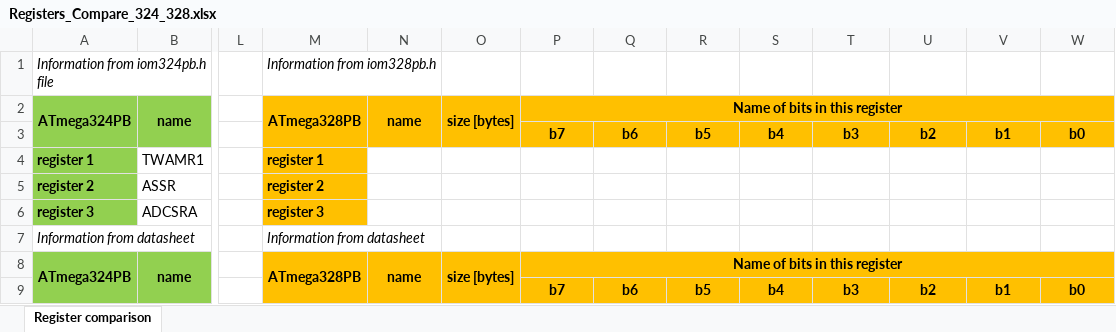
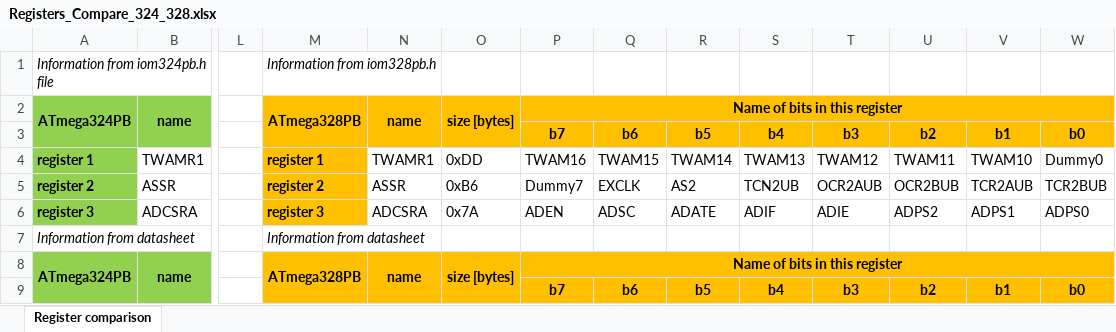
Before and after one commit to StanC965/summer-internship, an Excel workbook: docs/reference-documents/Registers_Compare_324_328.xlsx, sheet Register comparison, drawn as a sheet; only a part is shown, gaps mark what is left out; values as stored, in another font and other column widths than the file's, no borders; the diff covers the shown part only; the diff names each change by its address in the sheet, - before the commit and + after, or states it on an @@ line.

Commit message:
167 Compare

```diff
--- a/docs/reference-documents/Registers_Compare_324_328.xlsx (sheet Register comparison)
+++ b/docs/reference-documents/Registers_Compare_324_328.xlsx (sheet Register comparison)
-N4: (empty)
+N4: TWAMR1
-O4: (empty)
+O4: 0xDD
-P4: (empty)
+P4: TWAM16
-Q4: (empty)
+Q4: TWAM15
-R4: (empty)
+R4: TWAM14
-S4: (empty)
+S4: TWAM13
-T4: (empty)
+T4: TWAM12
-U4: (empty)
+U4: TWAM11
-V4: (empty)
+V4: TWAM10
-W4: (empty)
+W4: Dummy0
-N5: (empty)
+N5: ASSR
-O5: (empty)
+O5: 0xB6
-P5: (empty)
+P5: Dummy7
-Q5: (empty)
+Q5: EXCLK
-R5: (empty)
+R5: AS2
-S5: (empty)
+S5: TCN2UB
-T5: (empty)
+T5: OCR2AUB
-U5: (empty)
+U5: OCR2BUB
-V5: (empty)
+V5: TCR2AUB
-W5: (empty)
+W5: TCR2BUB
-N6: (empty)
+N6: ADCSRA
-O6: (empty)
+O6: 0x7A
-P6: (empty)
+P6: ADEN
-Q6: (empty)
+Q6: ADSC
-R6: (empty)
+R6: ADATE
-S6: (empty)
+S6: ADIF
-T6: (empty)
+T6: ADIE
-U6: (empty)
+U6: ADPS2
-V6: (empty)
+V6: ADPS1
-W6: (empty)
+W6: ADPS0
```
Also changed, not shown: 56 edited cells elsewhere in this sheet, 1 other file.
